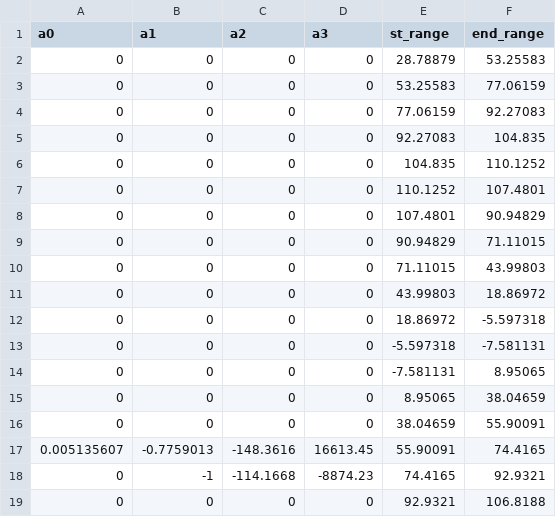
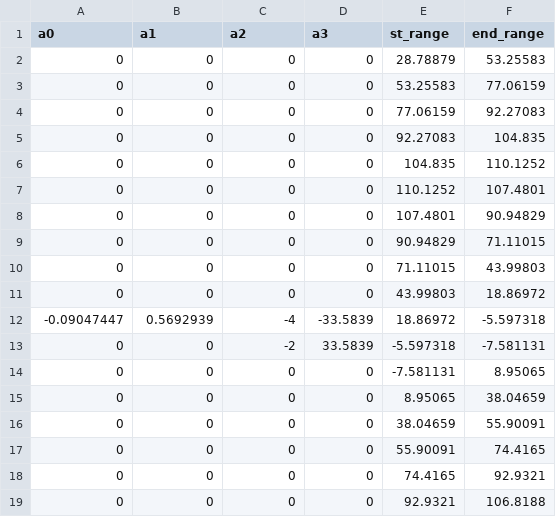
Before and after one commit to MoHassoubah/Scientific-Computing, a CSV file: Project1/part_three_datasets/sp4_spline_seidel.csv, drawn as a sheet.

```diff
--- a/Project1/part_three_datasets/sp4_spline_seidel.csv
+++ b/Project1/part_three_datasets/sp4_spline_seidel.csv
@@ -11,4 +11,4 @@ a0,a1,a2,a3,st_range,end_range
 0,0,0,0,43.99803,18.86972
-0,0,0,0,18.86972,-5.597318
-0,0,0,0,-5.597318,-7.581131
+-0.09047447,0.5692939,-4,-33.5839,18.86972,-5.597318
+0,0,-2,33.5839,-5.597318,-7.581131
 0,0,0,0,-7.581131,8.95065
@@ -16,4 +16,4 @@ a0,a1,a2,a3,st_range,end_range
 0,0,0,0,38.04659,55.90091
-0.005135607,-0.7759013,-148.3616,16613.45,55.90091,74.4165
-0,-1,-114.1668,-8874.23,74.4165,92.9321
+0,0,0,0,55.90091,74.4165
+0,0,0,0,74.4165,92.9321
 0,0,0,0,92.9321,106.8188
```
Also changed, not shown: Project1/part_three_datasets/sp1_spline_seidel.csv, Project1/part_three_datasets/sp2_spline_seidel.csv, 42 other files.
